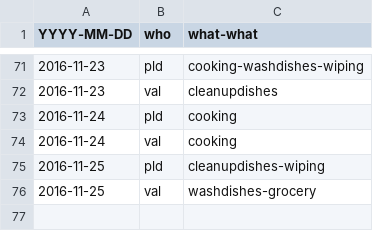
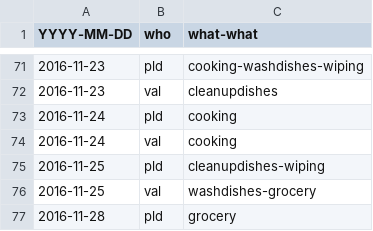
Before and after one commit to pldiiw/labor, a CSV file: labor.csv, drawn as a sheet; only a part is shown, gaps mark what is left out; the diff names each change by its address in the sheet, - before the commit and + after, or states it on an @@ line.

Commit message:
new labors

```diff
--- a/labor.csv
+++ b/labor.csv
+row 77: 2016-11-28 | pld | grocery
```
